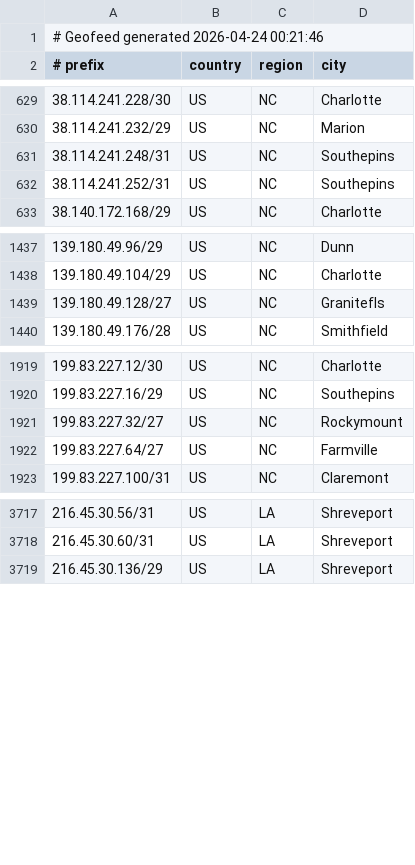
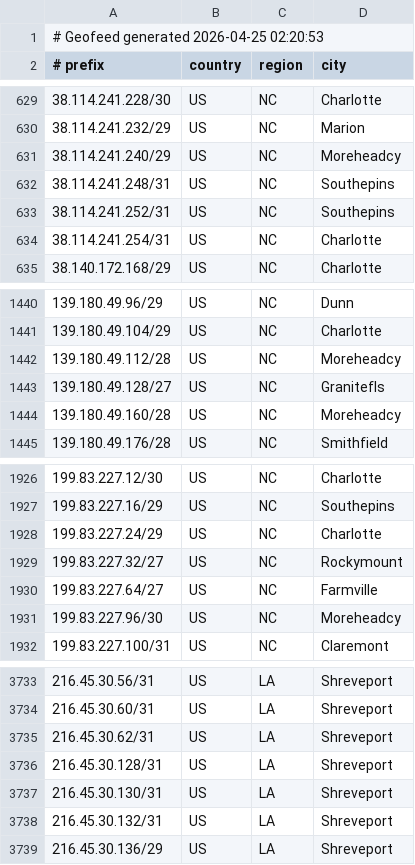
Before and after one commit to conterranae/geofeed, a CSV file: geofeed.csv, drawn as a sheet; only a part is shown, gaps mark what is left out; the diff covers the shown part only.

Commit message:
Update geofeed - 2026-04-25 02:22:25

```diff
--- a/geofeed.csv
+++ b/geofeed.csv
@@ -1,2 +1,2 @@
-# Geofeed generated 2026-04-24 00:21:46
+# Geofeed generated 2026-04-25 02:20:53
 # prefix,country,region,city
@@ -630,4 +630,6 @@
 38.114.241.232/29,US,NC,Marion
+38.114.241.240/29,US,NC,Moreheadcy
 38.114.241.248/31,US,NC,Southepins
 38.114.241.252/31,US,NC,Southepins
+38.114.241.254/31,US,NC,Charlotte
 38.140.172.168/29,US,NC,Charlotte
@@ -1438,3 +1441,5 @@
 139.180.49.104/29,US,NC,Charlotte
+139.180.49.112/28,US,NC,Moreheadcy
 139.180.49.128/27,US,NC,Granitefls
+139.180.49.160/28,US,NC,Moreheadcy
 139.180.49.176/28,US,NC,Smithfield
@@ -1920,4 +1927,6 @@
 199.83.227.16/29,US,NC,Southepins
+199.83.227.24/29,US,NC,Charlotte
 199.83.227.32/27,US,NC,Rockymount
 199.83.227.64/27,US,NC,Farmville
+199.83.227.96/30,US,NC,Moreheadcy
 199.83.227.100/31,US,NC,Claremont
@@ -3718,2 +3734,6 @@
 216.45.30.60/31,US,LA,Shreveport
+216.45.30.62/31,US,LA,Shreveport
+216.45.30.128/31,US,LA,Shreveport
+216.45.30.130/31,US,LA,Shreveport
+216.45.30.132/31,US,LA,Shreveport
 216.45.30.136/29,US,LA,Shreveport
```
Also changed, not shown: 10 added rows and 1 edited cell elsewhere in this file.
